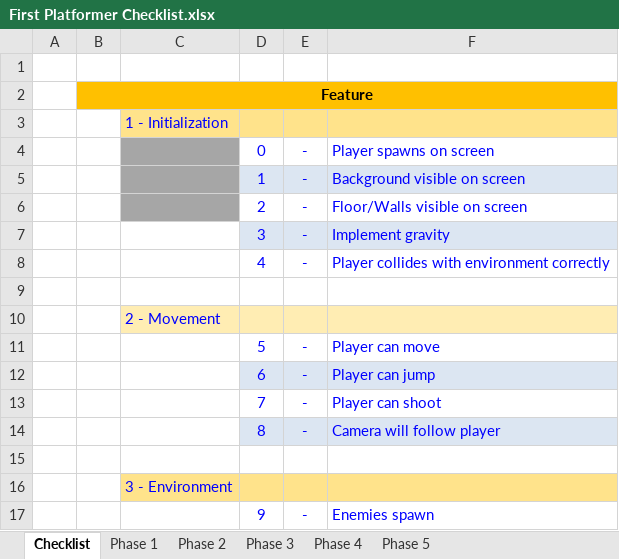
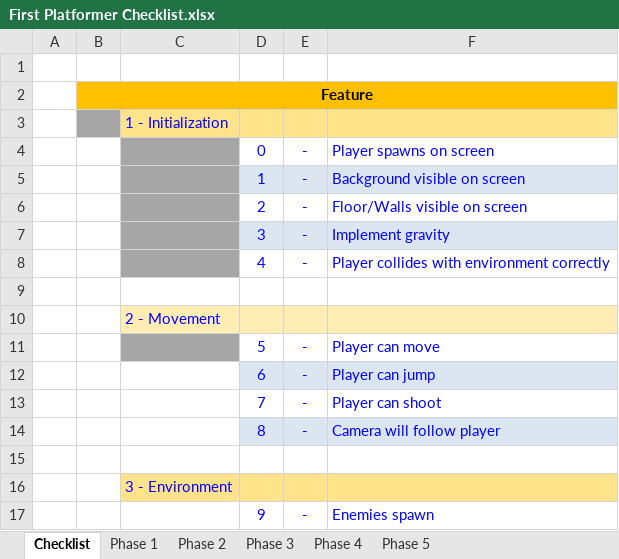
Before and after one commit to alanpauley/Platforming101, an Excel workbook: res/references/First Platformer Checklist.xlsx, sheet Checklist, drawn as a sheet; only a part is shown; values as stored, in another font and other column widths than the file's, no borders; the diff names each change by its address in the sheet, - before the commit and + after, or states it on an @@ line.

```diff
--- a/res/references/First Platformer Checklist.xlsx (sheet Checklist)
+++ b/res/references/First Platformer Checklist.xlsx (sheet Checklist)
-B3 fill: none
+B3 fill: #A6A6A6
-C7:C8 fill: none
+C7:C8 fill: #A6A6A6
-C11 fill: none
+C11 fill: #A6A6A6
```
Also changed, not shown: 7 other files.
